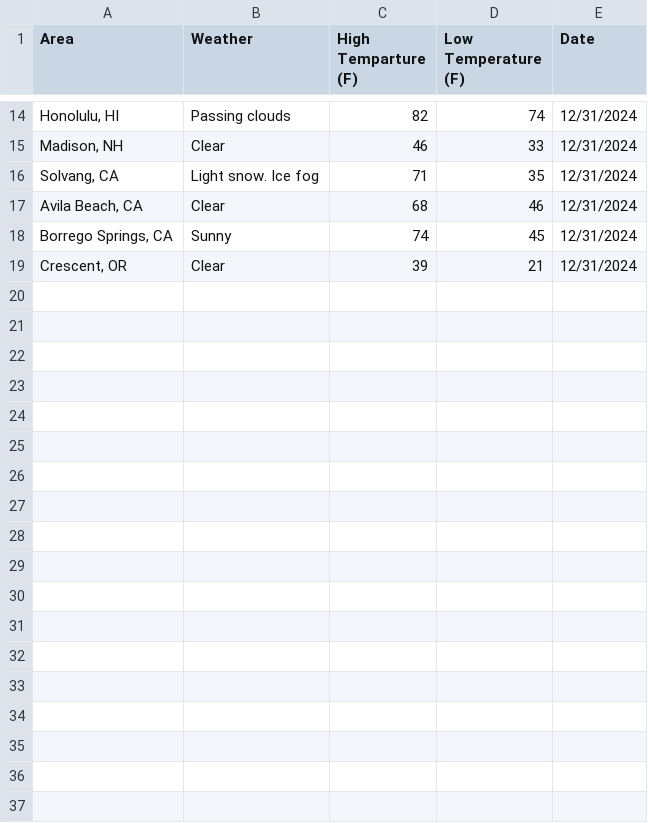
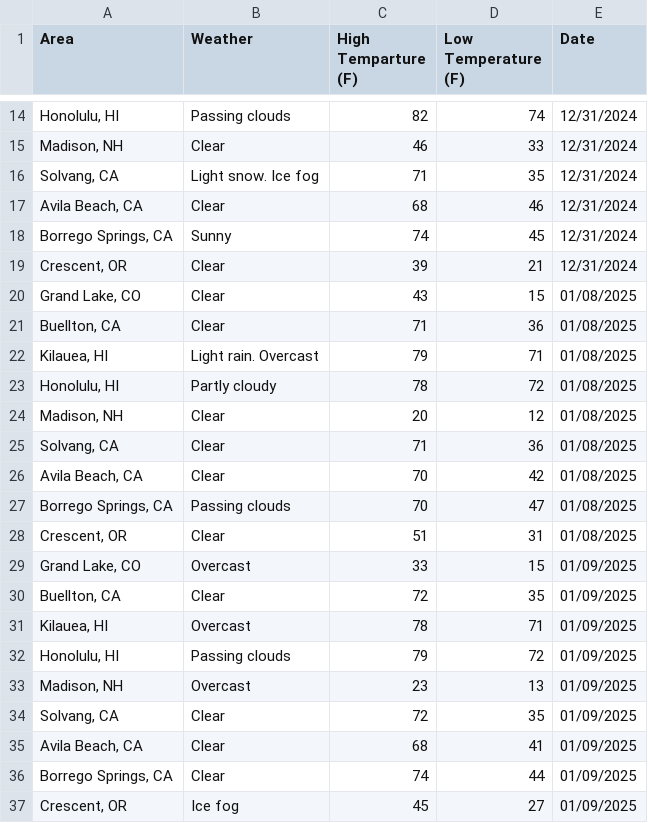
Before and after one commit to JoeyRussoniello/RedTailCodeBase, a CSV file: WebScrapers/WeatherData/weather.csv, drawn as a sheet; only a part is shown, gaps mark what is left out; the diff names each change by its address in the sheet, - before the commit and + after, or states it on an @@ line.

```diff
--- a/WebScrapers/WeatherData/weather.csv
+++ b/WebScrapers/WeatherData/weather.csv
+row 20: Grand Lake, CO | Clear | 43 | 15 | 01/08/2025
+row 21: Buellton, CA | Clear | 71 | 36 | 01/08/2025
+row 22: Kilauea, HI | Light rain. Overcast | 79 | 71 | 01/08/2025
+row 23: Honolulu, HI | Partly cloudy | 78 | 72 | 01/08/2025
+row 24: Madison, NH | Clear | 20 | 12 | 01/08/2025
+row 25: Solvang, CA | Clear | 71 | 36 | 01/08/2025
+row 26: Avila Beach, CA | Clear | 70 | 42 | 01/08/2025
+row 27: Borrego Springs, CA | Passing clouds | 70 | 47 | 01/08/2025
+row 28: Crescent, OR | Clear | 51 | 31 | 01/08/2025
+row 29: Grand Lake, CO | Overcast | 33 | 15 | 01/09/2025
+row 30: Buellton, CA | Clear | 72 | 35 | 01/09/2025
+row 31: Kilauea, HI | Overcast | 78 | 71 | 01/09/2025
+row 32: Honolulu, HI | Passing clouds | 79 | 72 | 01/09/2025
+row 33: Madison, NH | Overcast | 23 | 13 | 01/09/2025
+row 34: Solvang, CA | Clear | 72 | 35 | 01/09/2025
+row 35: Avila Beach, CA | Clear | 68 | 41 | 01/09/2025
+row 36: Borrego Springs, CA | Clear | 74 | 44 | 01/09/2025
+row 37: Crescent, OR | Ice fog | 45 | 27 | 01/09/2025
```
Also changed, not shown: 2 other files.
